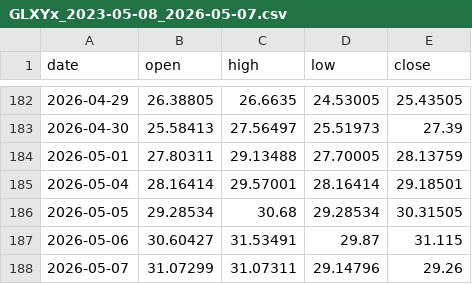
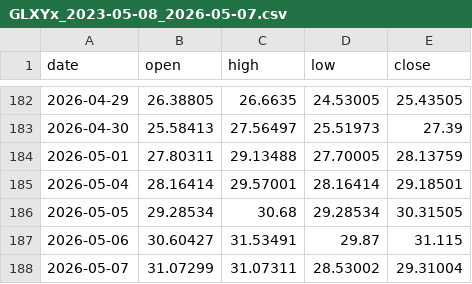
Before and after one commit to saklani/instinctfi, a CSV file: assets/data/GLXYx_2023-05-08_2026-05-07.csv, drawn as a sheet; only a part is shown, gaps mark what is left out.

```diff
--- a/assets/data/GLXYx_2023-05-08_2026-05-07.csv
+++ b/assets/data/GLXYx_2023-05-08_2026-05-07.csv
@@ -187,2 +187,2 @@ date,open,high,low,close
 2026-05-06,30.60427,31.53491,29.87,31.115
-2026-05-07,31.07299,31.07311,29.14796,29.26
+2026-05-07,31.07299,31.07311,28.53002,29.31004
```
Also changed, not shown: assets/data/AVGOon_2023-05-08_2026-05-07.csv, assets/data/LLYx_2023-05-08_2026-05-07.csv, 27 other files.
